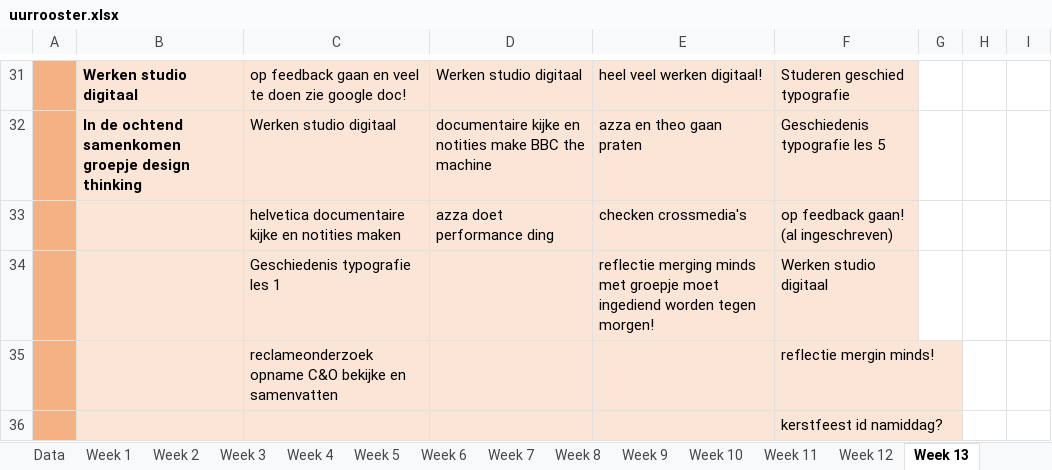
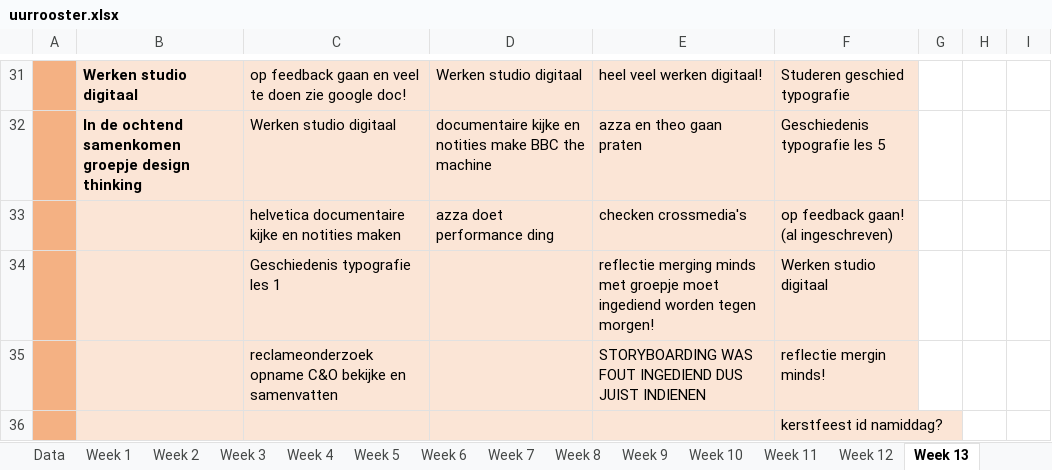
Before and after one commit to ninjahisser/LUCA-2, an Excel workbook: uurrooster.xlsx, sheet Week 13, drawn as a sheet; only a part is shown, gaps mark what is left out; values as stored, in another font and other column widths than the file's, no borders; conditional formats not drawn; the diff names each change by its address in the sheet, - before the commit and + after, or states it on an @@ line.

```diff
--- a/uurrooster.xlsx (sheet Week 13)
+++ b/uurrooster.xlsx (sheet Week 13)
-E35: (empty)
+E35: STORYBOARDING WAS FOUT INGEDIEND DUS JUIST INDIENEN
```
Also changed, not shown: sheet Week 18, 29 other files.
